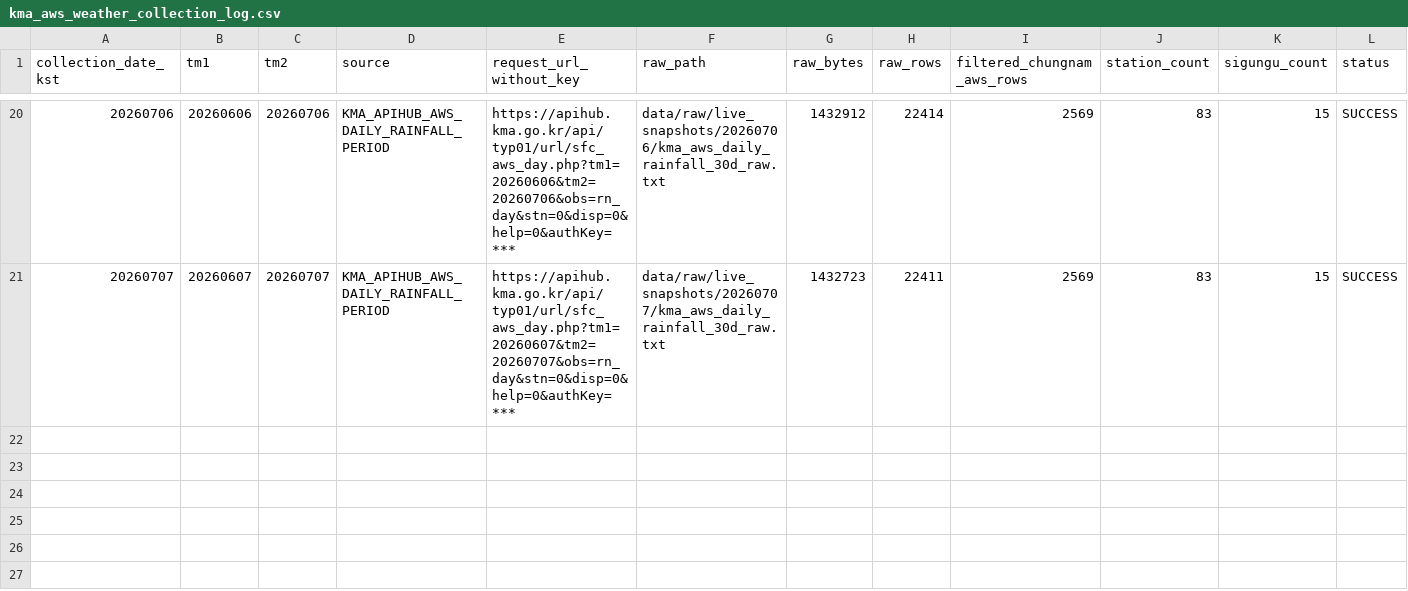
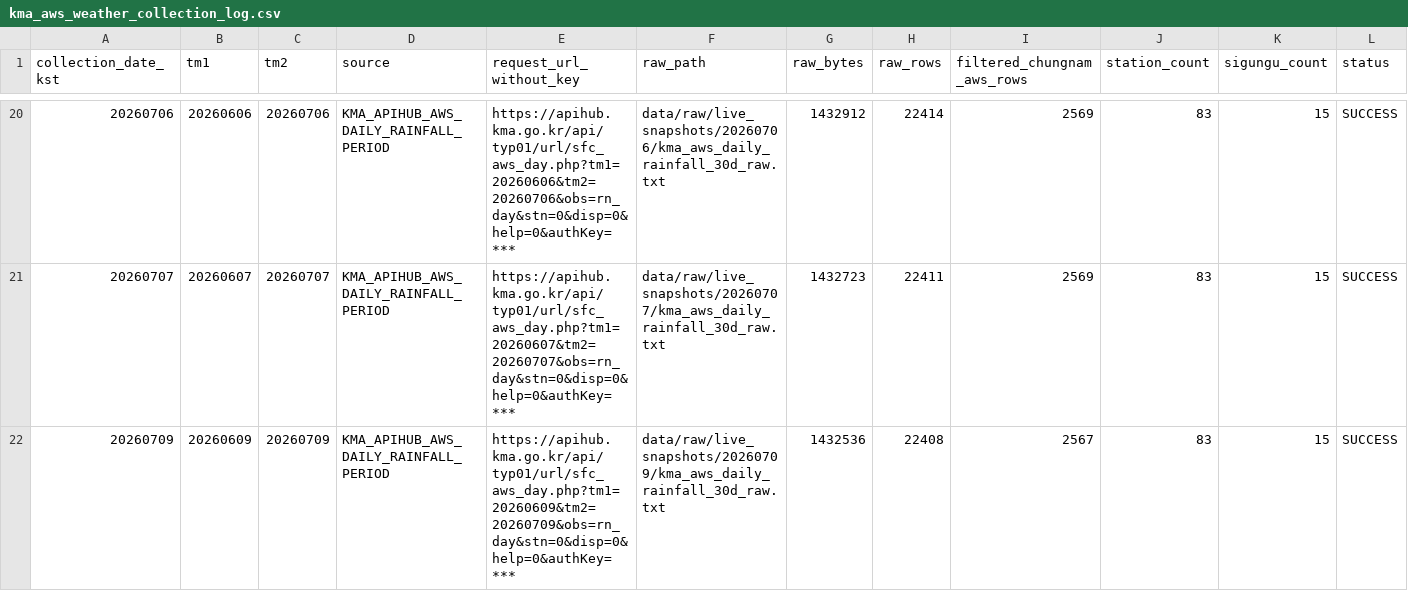
Before and after one commit to kara320090/AquaGuard-AI, a CSV file: data/metadata/kma_aws_weather_collection_log.csv, drawn as a sheet; only a part is shown, gaps mark what is left out; the diff names each change by its address in the sheet, - before the commit and + after, or states it on an @@ line.

```diff
--- a/data/metadata/kma_aws_weather_collection_log.csv
+++ b/data/metadata/kma_aws_weather_collection_log.csv
+row 22: 20260709 | 20260609 | 20260709 | KMA_APIHUB_AWS_DAILY_RAINFALL_PERIOD | https://apihub.kma.go.kr/api/typ01/url/sfc_aws_day.php?tm1=20260609&tm2=20260709&obs=rn_day&stn=0&disp=0&help=0&authKey=*** | data/raw/live_snapshots/20260709/kma_aws_daily_rainfall_30d_raw.txt | 1432536 | 22408 | 2567 | 83 | 15 | SUCCESS
```
Also changed, not shown: data/metadata/adms_reservoir_support_collection_log.csv, data/metadata/adms_soil_moisture_collection_log.csv, 21 other files.
